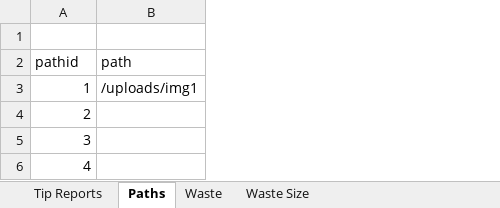
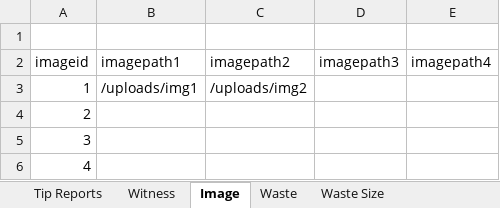
Before and after one commit to TECozens/flytipping-newport-demo, an Excel workbook: Documents/model.xlsx, sheet Image, drawn as a sheet; values as stored, in another font and other column widths than the file's, no borders; removed rows and columns are numbered as before the commit, all else as after; the diff names each change by its address in the sheet, - before the commit and + after, or states it on an @@ line.

```diff
--- a/Documents/model.xlsx (sheet Image)
+++ b/Documents/model.xlsx (sheet Image)
-sheet tab: Paths
+sheet tab: Image
+sheet tab: Witness
+column C, row 3: /uploads/img2
+column D, empty
+column E, empty
-row 2: pathid | path
+row 2: imageid | imagepath1 | imagepath2 | imagepath3 | imagepath4
```
Also changed, not shown: sheet Tip Reports.
